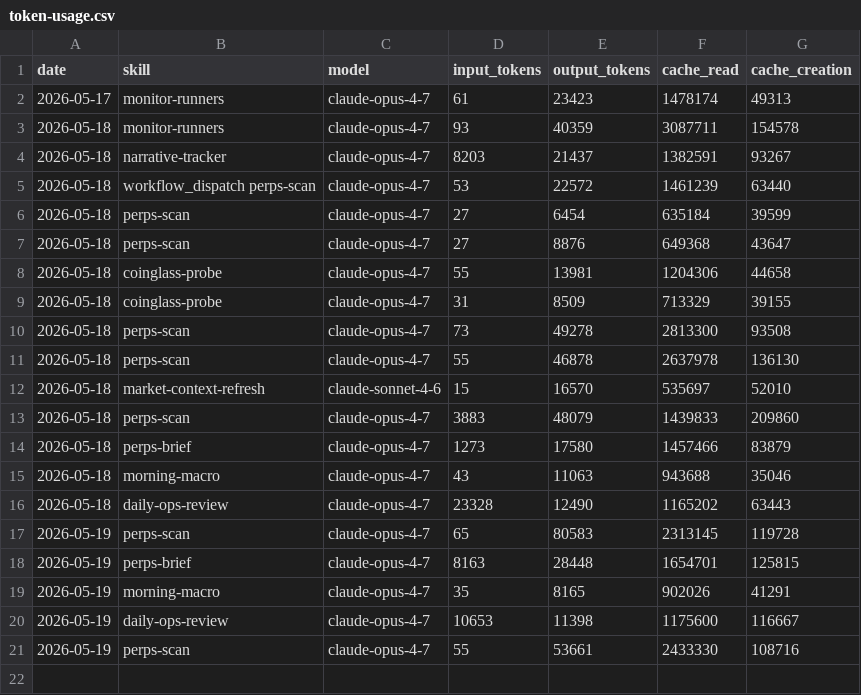
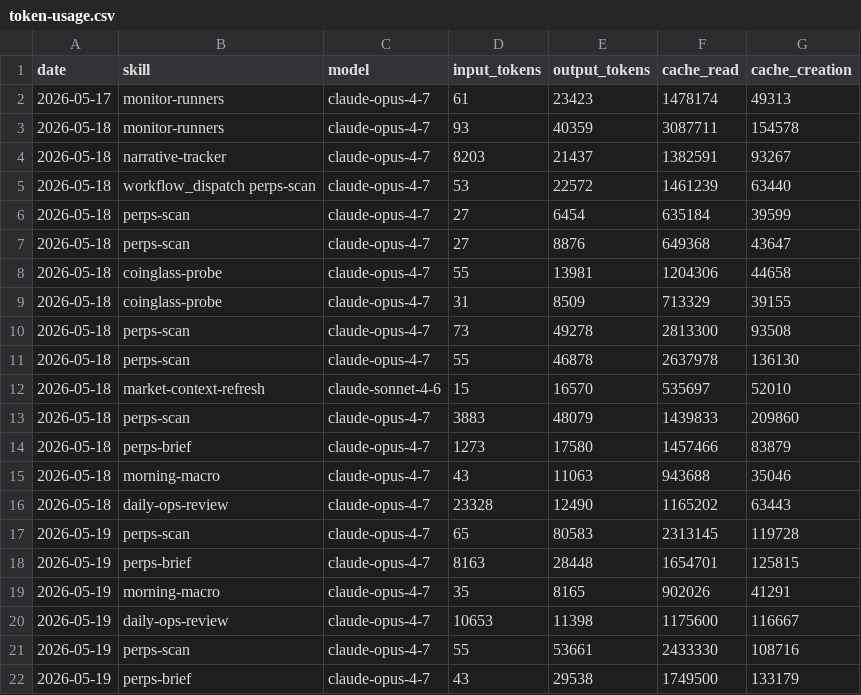
Before and after one commit to aeonfun/aeon, a CSV file: memory/token-usage.csv, drawn as a sheet.

Commit message:
chore(perps-brief): auto-commit 2026-05-19

```diff
--- a/memory/token-usage.csv
+++ b/memory/token-usage.csv
@@ -21 +21,2 @@ date,skill,model,input_tokens,output_tokens,cache_read,cache_creation
 2026-05-19,perps-scan,claude-opus-4-7,55,53661,2433330,108716
+2026-05-19,perps-brief,claude-opus-4-7,43,29538,1749500,133179
```
Also changed, not shown: 4 other files.
